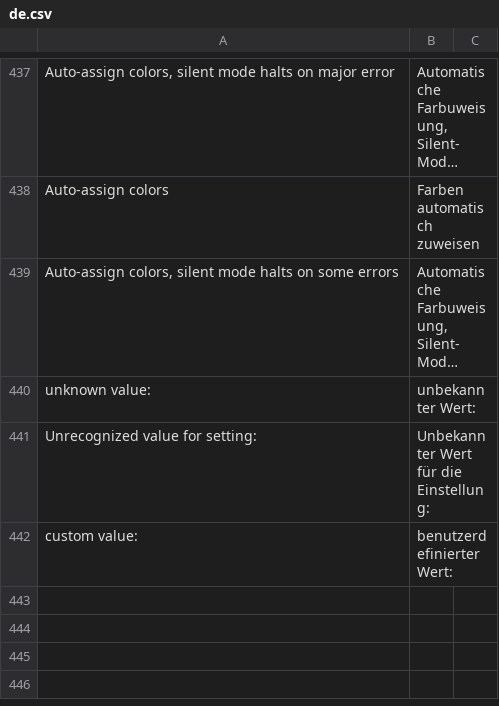
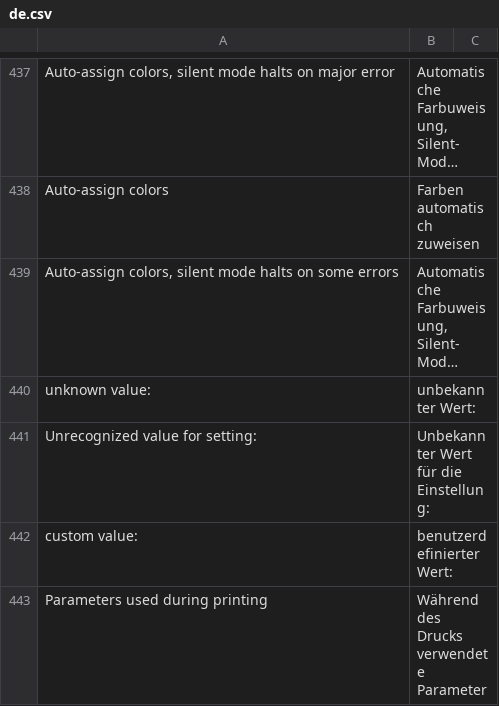
Before and after one commit to ghzserg/base, a CSV file: csv/de.csv, drawn as a sheet; only a part is shown, gaps mark what is left out; long unchanged cells end in …; the diff names each change by its address in the sheet, - before the commit and + after, or states it on an @@ line.

```diff
--- a/csv/de.csv
+++ b/csv/de.csv
+row 443: Parameters used during printing | Während des Drucks verwendete Parameter
```
Also changed, not shown: csv/es.csv, csv/fr.csv, 9 other files.
